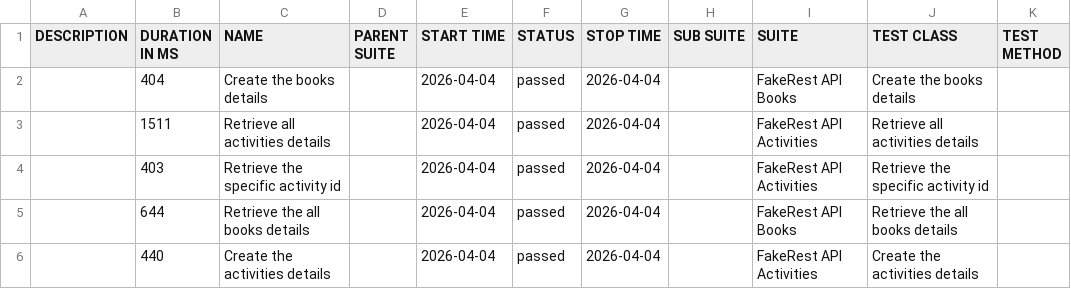
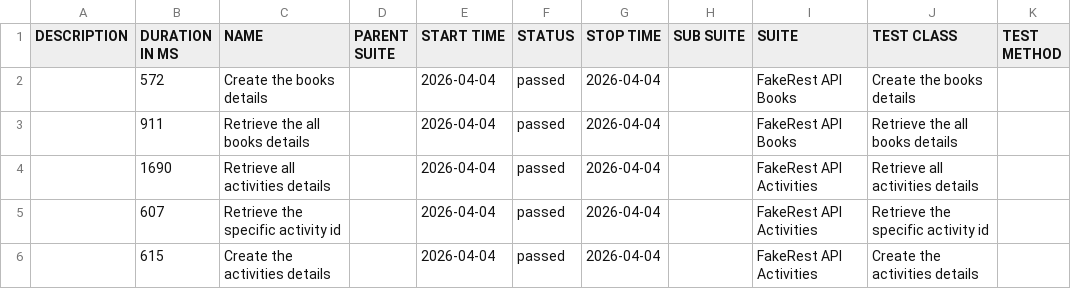
Before and after one commit to BalajiRamudu/API_Testing_Practice, a CSV file: data/suites.csv, drawn as a sheet.

```diff
--- a/data/suites.csv
+++ b/data/suites.csv
@@ -1,6 +1,6 @@
 "DESCRIPTION","DURATION IN MS","NAME","PARENT SUITE","START TIME","STATUS","STOP TIME","SUB SUITE","SUITE","TEST CLASS","TEST METHOD"
-"","404","Create the books details","","2026-04-04","passed","2026-04-04","","FakeRest API Books","Create the books details",""
-"","1511","Retrieve all activities details","","2026-04-04","passed","2026-04-04","","FakeRest API Activities","Retrieve all activities details",""
-"","403","Retrieve the specific activity id","","2026-04-04","passed","2026-04-04","","FakeRest API Activities","Retrieve the specific activity id",""
-"","644","Retrieve the all books details","","2026-04-04","passed","2026-04-04","","FakeRest API Books","Retrieve the all books details",""
-"","440","Create the activities details","","2026-04-04","passed","2026-04-04","","FakeRest API Activities","Create the activities details",""
+"","572","Create the books details","","2026-04-04","passed","2026-04-04","","FakeRest API Books","Create the books details",""
+"","911","Retrieve the all books details","","2026-04-04","passed","2026-04-04","","FakeRest API Books","Retrieve the all books details",""
+"","1690","Retrieve all activities details","","2026-04-04","passed","2026-04-04","","FakeRest API Activities","Retrieve all activities details",""
+"","607","Retrieve the specific activity id","","2026-04-04","passed","2026-04-04","","FakeRest API Activities","Retrieve the specific activity id",""
+"","615","Create the activities details","","2026-04-04","passed","2026-04-04","","FakeRest API Activities","Create the activities details",""
```
Also changed, not shown: data/behaviors.csv, 24 other files.
